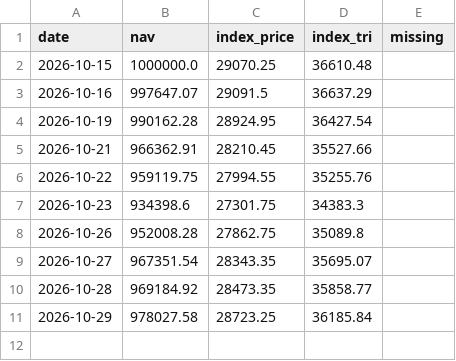
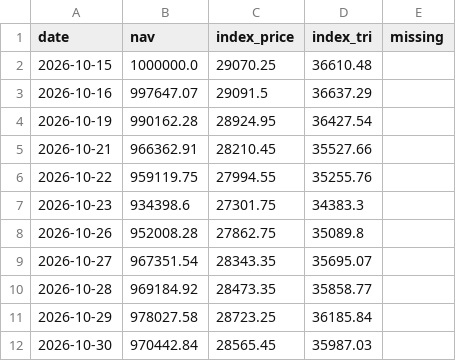
Before and after one commit to agrawaldevansh2994-web/Market_Algo_Hark, a CSV file: observatory/paper/state/daily.csv, drawn as a sheet; the diff names each change by its address in the sheet, - before the commit and + after, or states it on an @@ line.

Commit message:
paper mark + web data 2026-10-30

```diff
--- a/observatory/paper/state/daily.csv
+++ b/observatory/paper/state/daily.csv
+row 12: 2026-10-30 | 970442.84 | 28565.45 | 35987.03
```
Also changed, not shown: 7 other files.
